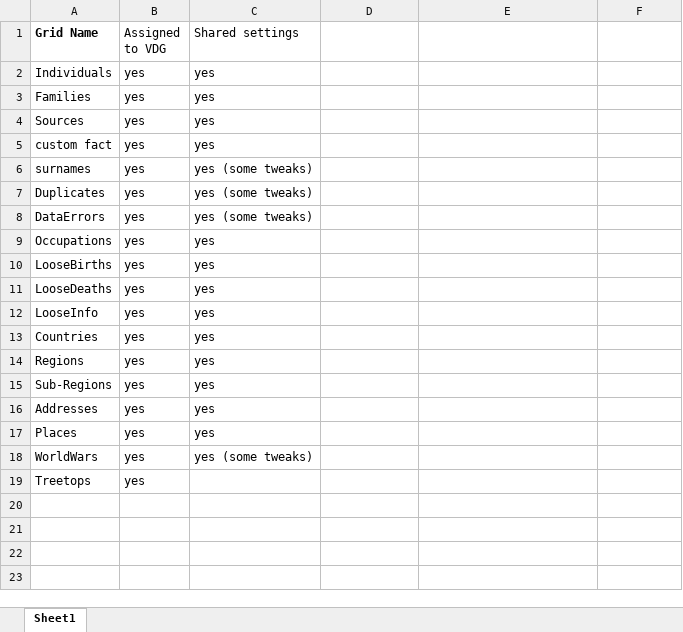
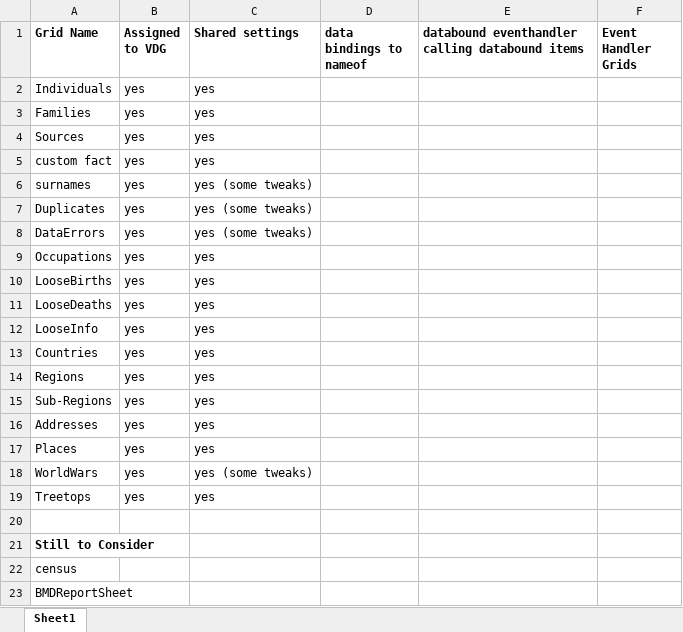
Before and after one commit to ShammyLevva/FTAnalyzer, an Excel workbook: Grid changes tracking.xlsx, sheet Sheet1, drawn as a sheet; values as stored, in another font and other column widths than the file's, no borders; the diff names each change by its address in the sheet, - before the commit and + after, or states it on an @@ line.

Commit message:
set grids to use virtual grids fix all shared settings

```diff
--- a/Grid changes tracking.xlsx (sheet Sheet1)
+++ b/Grid changes tracking.xlsx (sheet Sheet1)
-B1:C1 bold: off
+B1:C1 bold: on
-D1: (empty)
+D1: data bindings to nameof
-E1: (empty)
+E1: databound eventhandler calling databound items
-F1: (empty)
+F1: Event Handler Grids
-C19 (Shared settings): (empty)
+C19 (Shared settings): yes
+row 20: (empty)
+row 21: Still to Consider
+row 22: census
+row 23: BMDReportSheet
```
Also changed, not shown: 3 other files.
